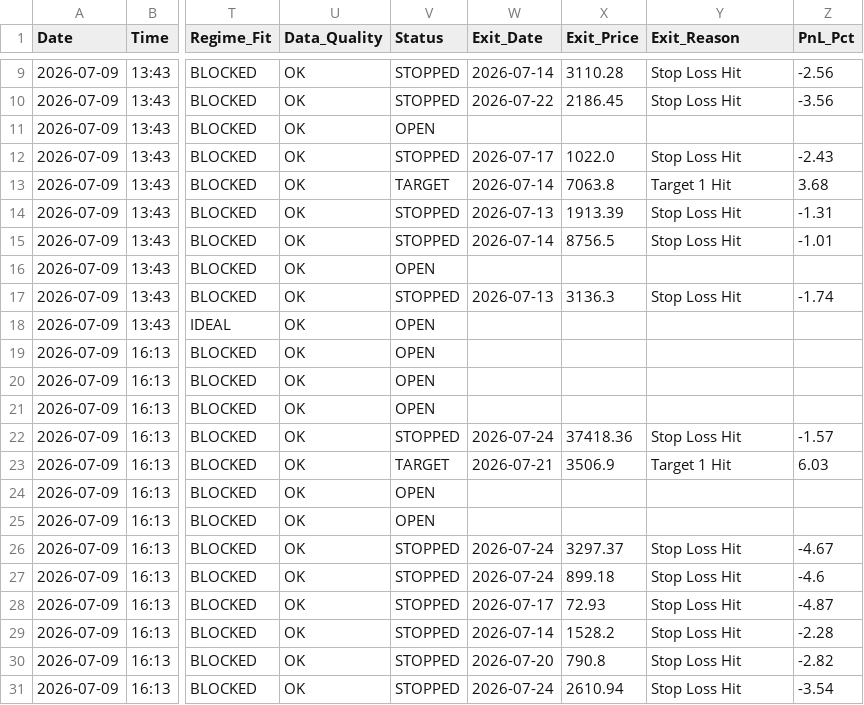
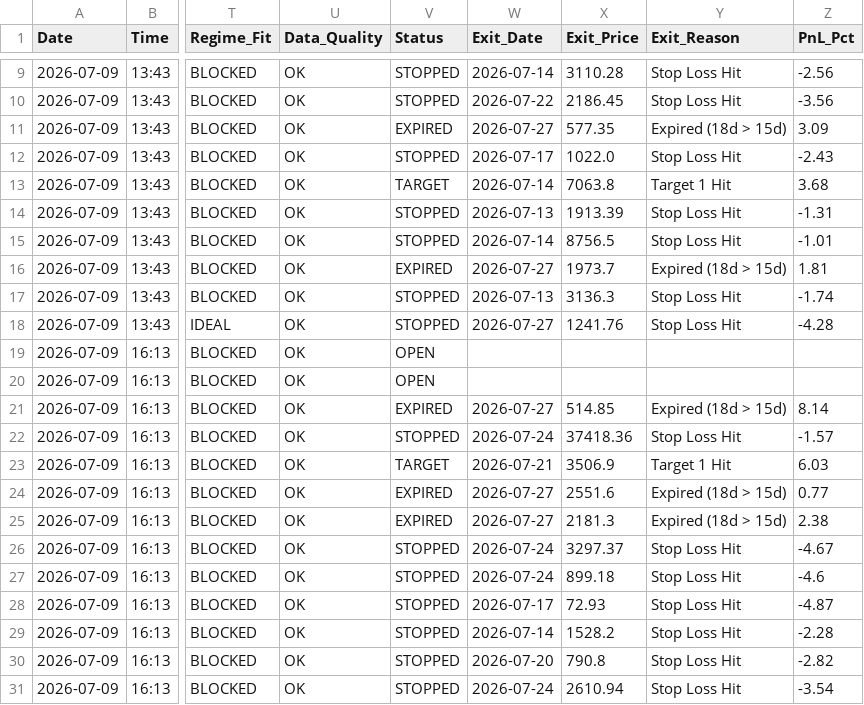
Before and after one commit to rishabhinai-netizen/nsescanner, a CSV file: signals/2026-07-09_signals.csv, drawn as a sheet; only a part is shown, gaps mark what is left out; the diff covers the shown part only; the diff names each change by its address in the sheet, - before the commit and + after, or states it on an @@ line.

Commit message:
chore: scan signals 30270633311

```diff
--- a/signals/2026-07-09_signals.csv
+++ b/signals/2026-07-09_signals.csv
-V11 (Status): OPEN
+V11 (Status): EXPIRED
-W11 (Exit_Date): (empty)
+W11 (Exit_Date): 2026-07-27
-X11 (Exit_Price): (empty)
+X11 (Exit_Price): 577.35
-Y11 (Exit_Reason): (empty)
+Y11 (Exit_Reason): Expired (18d > 15d)
-Z11 (PnL_Pct): (empty)
+Z11 (PnL_Pct): 3.09
-V16 (Status): OPEN
+V16 (Status): EXPIRED
-W16 (Exit_Date): (empty)
+W16 (Exit_Date): 2026-07-27
-X16 (Exit_Price): (empty)
+X16 (Exit_Price): 1973.7
-Y16 (Exit_Reason): (empty)
+Y16 (Exit_Reason): Expired (18d > 15d)
-Z16 (PnL_Pct): (empty)
+Z16 (PnL_Pct): 1.81
-V18 (Status): OPEN
+V18 (Status): STOPPED
-W18 (Exit_Date): (empty)
+W18 (Exit_Date): 2026-07-27
-X18 (Exit_Price): (empty)
+X18 (Exit_Price): 1241.76
-Y18 (Exit_Reason): (empty)
+Y18 (Exit_Reason): Stop Loss Hit
-Z18 (PnL_Pct): (empty)
+Z18 (PnL_Pct): -4.28
-V21 (Status): OPEN
+V21 (Status): EXPIRED
-W21 (Exit_Date): (empty)
+W21 (Exit_Date): 2026-07-27
-X21 (Exit_Price): (empty)
+X21 (Exit_Price): 514.85
-Y21 (Exit_Reason): (empty)
+Y21 (Exit_Reason): Expired (18d > 15d)
-Z21 (PnL_Pct): (empty)
+Z21 (PnL_Pct): 8.14
-V24:V25 (Status): OPEN
+V24:V25 (Status): EXPIRED
-W24:W25 (Exit_Date): (empty)
+W24:W25 (Exit_Date): 2026-07-27
-X24 (Exit_Price): (empty)
+X24 (Exit_Price): 2551.6
-Y24:Y25 (Exit_Reason): (empty)
+Y24:Y25 (Exit_Reason): Expired (18d > 15d)
-Z24 (PnL_Pct): (empty)
+Z24 (PnL_Pct): 0.77
-X25 (Exit_Price): (empty)
+X25 (Exit_Price): 2181.3
-Z25 (PnL_Pct): (empty)
+Z25 (PnL_Pct): 2.38
```
Also changed, not shown: 30 edited cells elsewhere in this file, signals/2026-06-29_signals.csv, signals/2026-06-30_signals.csv, 13 other files.
